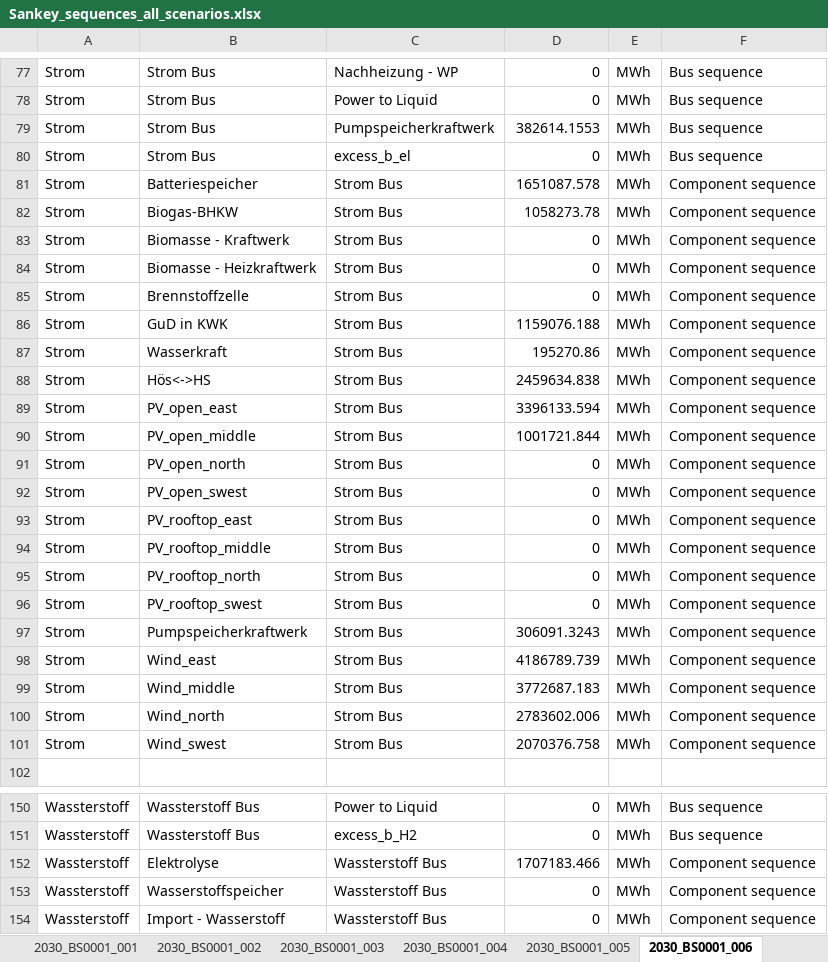
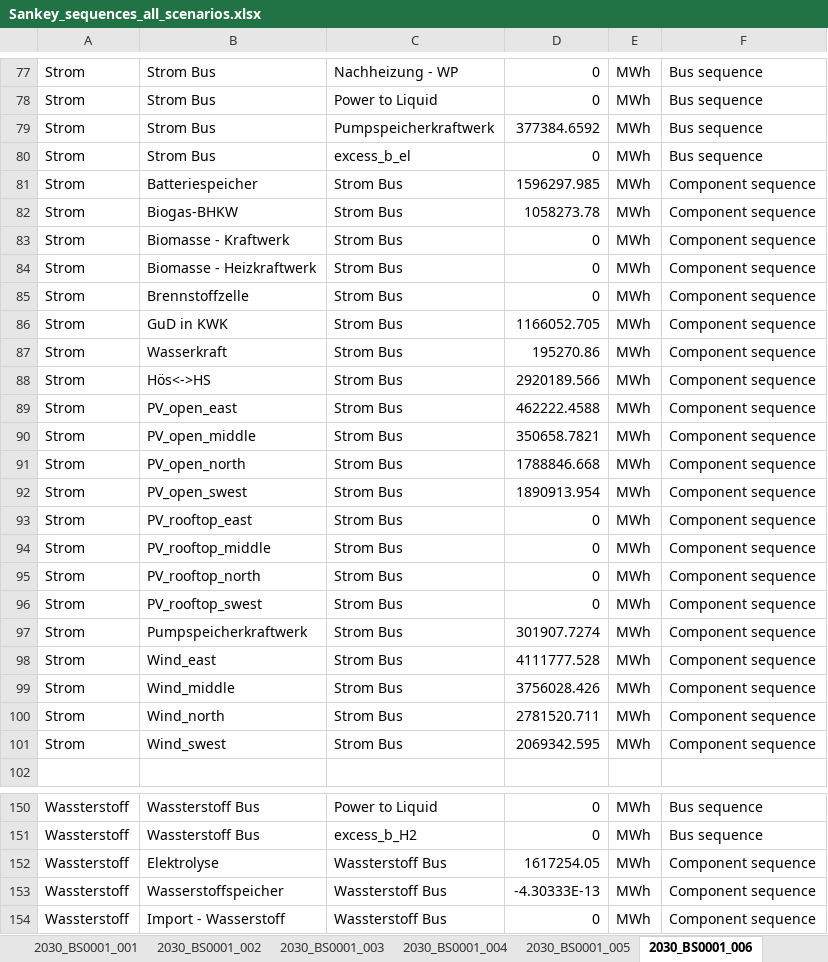
Before and after one commit to in-RET/ZO.RRO2, an Excel workbook: results/2030_BS0001/Sankey_sequences_all_scenarios.xlsx, sheet 2030_BS0001_006, drawn as a sheet; only a part is shown, gaps mark what is left out; values as stored, in another font and other column widths than the file's, no borders; the diff covers the shown part only; the diff names each change by its address in the sheet, - before the commit and + after, or states it on an @@ line.

```diff
--- a/results/2030_BS0001/Sankey_sequences_all_scenarios.xlsx (sheet 2030_BS0001_006)
+++ b/results/2030_BS0001/Sankey_sequences_all_scenarios.xlsx (sheet 2030_BS0001_006)
-D79: 382614.1553
+D79: 377384.6592
-D81: 1651087.578
+D81: 1596297.985
-D86: 1159076.188
+D86: 1166052.705
-D88: 2459634.838
+D88: 2920189.566
-D89: 3396133.594
+D89: 462222.4588
-D90: 1001721.844
+D90: 350658.7821
-D91: 0
+D91: 1788846.668
-D92: 0
+D92: 1890913.954
-D97: 306091.3243
+D97: 301907.7274
-D98: 4186789.739
+D98: 4111777.528
-D99: 3772687.183
+D99: 3756028.426
-D100: 2783602.006
+D100: 2781520.711
-D101: 2070376.758
+D101: 2069342.595
-D152: 1707183.466
+D152: 1617254.05
-D153: 0
+D153: -4.30333E-13
```
Also changed, not shown: 19 edited cells elsewhere in this sheet, other sheet tabs, 18 other files.
